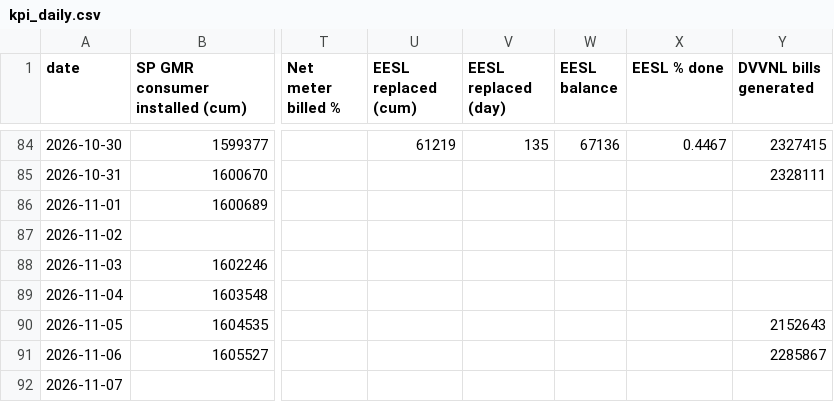
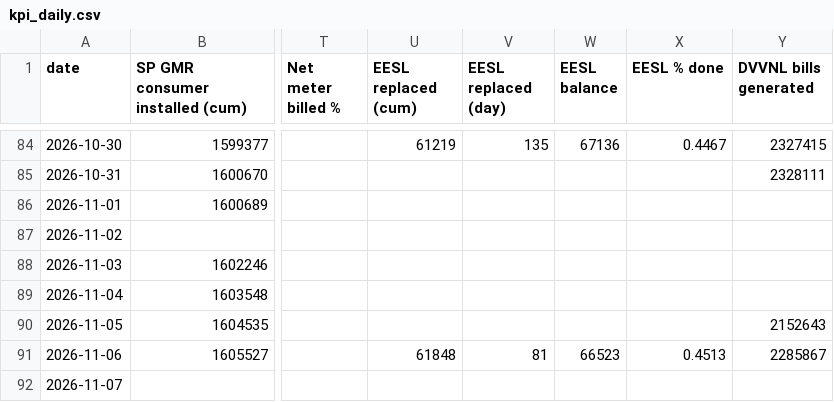
Before and after one commit to dvvnl-smart-meter-review/dvvnl-smart-meter-review.github.io, a CSV file: data/kpi_daily.csv, drawn as a sheet; only a part is shown, gaps mark what is left out; the diff names each change by its address in the sheet, - before the commit and + after, or states it on an @@ line.

Commit message:
Data update 08.11.2026 11:06

```diff
--- a/data/kpi_daily.csv
+++ b/data/kpi_daily.csv
-U91 (EESL replaced (cum)): (empty)
+U91 (EESL replaced (cum)): 61848
-V91 (EESL replaced (day)): (empty)
+V91 (EESL replaced (day)): 81
-W91 (EESL balance): (empty)
+W91 (EESL balance): 66523
-X91 (EESL % done): (empty)
+X91 (EESL % done): 0.4513
```
Also changed, not shown: data/eesl_latest.csv, 1 other file.
